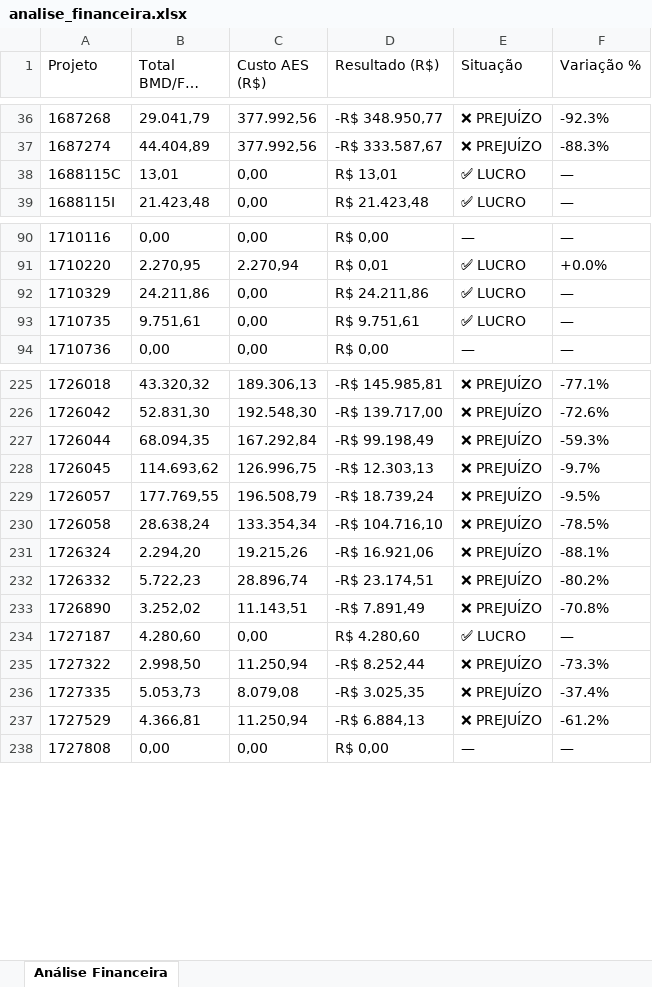
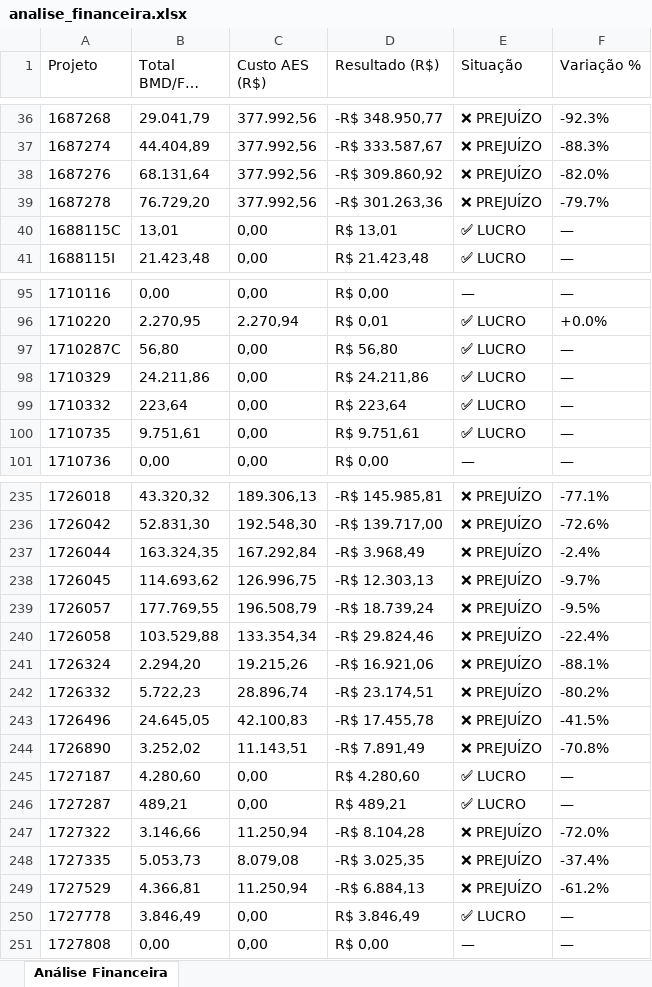
Before and after one commit to gabrielmedeirosasp-ops/HAGAP, an Excel workbook: analise_financeira.xlsx, sheet Análise Financeira, drawn as a sheet; only a part is shown, gaps mark what is left out; long unchanged cells end in …; values as stored, in another font and other column widths than the file's, no borders; addresses are those after the commit; the diff covers the shown part only; the diff names each change by its address in the sheet, - before the commit and + after, or states it on an @@ line.

```diff
--- a/analise_financeira.xlsx (sheet Análise Financeira)
+++ b/analise_financeira.xlsx (sheet Análise Financeira)
+row 38: 1687276 | 68.131,64 | 377.992,56 | -R$ 309.860,92 | ❌ PREJUÍZO | -82.0%
+row 39: 1687278 | 76.729,20 | 377.992,56 | -R$ 301.263,36 | ❌ PREJUÍZO | -79.7%
+row 97: 1710287C | 56,80 | 0,00 | R$ 56,80 | ✅ LUCRO | —
+row 99: 1710332 | 223,64 | 0,00 | R$ 223,64 | ✅ LUCRO | —
-B237 (Total BMD/FFO (R$)): 68.094,35
+B237 (Total BMD/FFO (R$)): 163.324,35
-D237 (Resultado (R$)): -R$ 99.198,49
+D237 (Resultado (R$)): -R$ 3.968,49
-F237 (Variação %): -59.3%
+F237 (Variação %): -2.4%
-B240 (Total BMD/FFO (R$)): 28.638,24
+B240 (Total BMD/FFO (R$)): 103.529,88
-D240 (Resultado (R$)): -R$ 104.716,10
+D240 (Resultado (R$)): -R$ 29.824,46
-F240 (Variação %): -78.5%
+F240 (Variação %): -22.4%
+row 243: 1726496 | 24.645,05 | 42.100,83 | -R$ 17.455,78 | ❌ PREJUÍZO | -41.5%
+row 246: 1727287 | 489,21 | 0,00 | R$ 489,21 | ✅ LUCRO | —
-B247 (Total BMD/FFO (R$)): 2.998,50
+B247 (Total BMD/FFO (R$)): 3.146,66
-D247 (Resultado (R$)): -R$ 8.252,44
+D247 (Resultado (R$)): -R$ 8.104,28
-F247 (Variação %): -73.3%
+F247 (Variação %): -72.0%
+row 250: 1727778 | 3.846,49 | 0,00 | R$ 3.846,49 | ✅ LUCRO | —
```
Also changed, not shown: 7 added rows and 13 edited cells elsewhere in this sheet, medicoes.xlsx.
